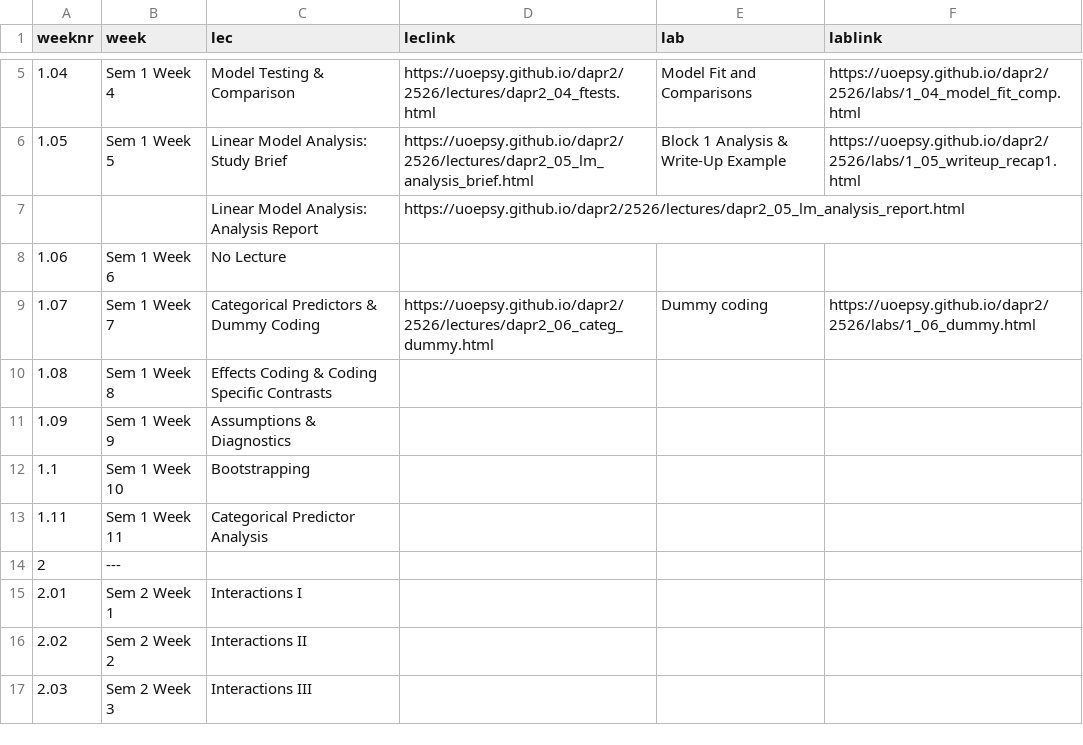
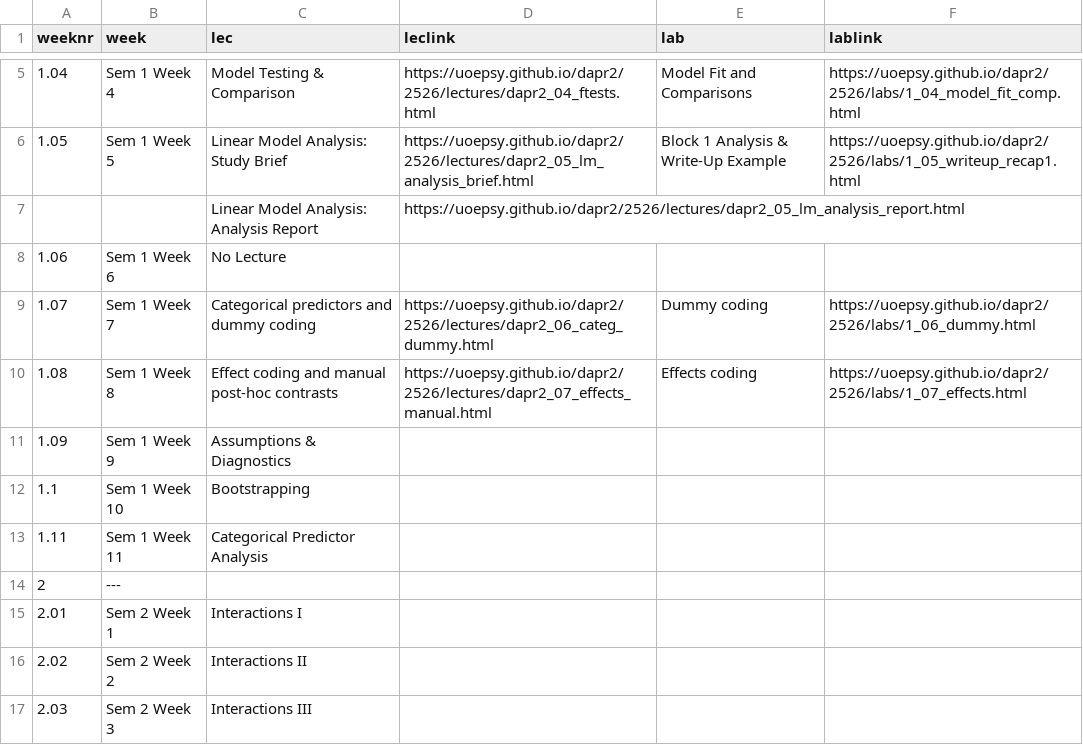
Before and after one commit to uoepsy/dapr2, a CSV file: docs/2526/course_materials.csv, drawn as a sheet; only a part is shown, gaps mark what is left out.

```diff
--- a/docs/2526/course_materials.csv
+++ b/docs/2526/course_materials.csv
@@ -8,4 +8,4 @@ weeknr,week,lec,leclink,lab,lablink
 1.06,Sem 1 Week 6,No Lecture,,,
-1.07,Sem 1 Week 7,Categorical Predictors & Dummy Coding,https://uoepsy.github.io/dapr2/2526/lectures/dapr2_06_categ_dummy.html,Dummy coding,https://uoepsy.github.io/dapr2/2526/labs/1_06_dummy.html
-1.08,Sem 1 Week 8,Effects Coding & Coding Specific Contrasts,,,
+1.07,Sem 1 Week 7,Categorical predictors and dummy coding,https://uoepsy.github.io/dapr2/2526/lectures/dapr2_06_categ_dummy.html,Dummy coding,https://uoepsy.github.io/dapr2/2526/labs/1_06_dummy.html
+1.08,Sem 1 Week 8,Effect coding and manual post-hoc contrasts,https://uoepsy.github.io/dapr2/2526/lectures/dapr2_07_effects_manual.html,Effects coding,https://uoepsy.github.io/dapr2/2526/labs/1_07_effects.html
 1.09,Sem 1 Week 9,Assumptions & Diagnostics,,,
```
Also changed, not shown: 1 other file.
